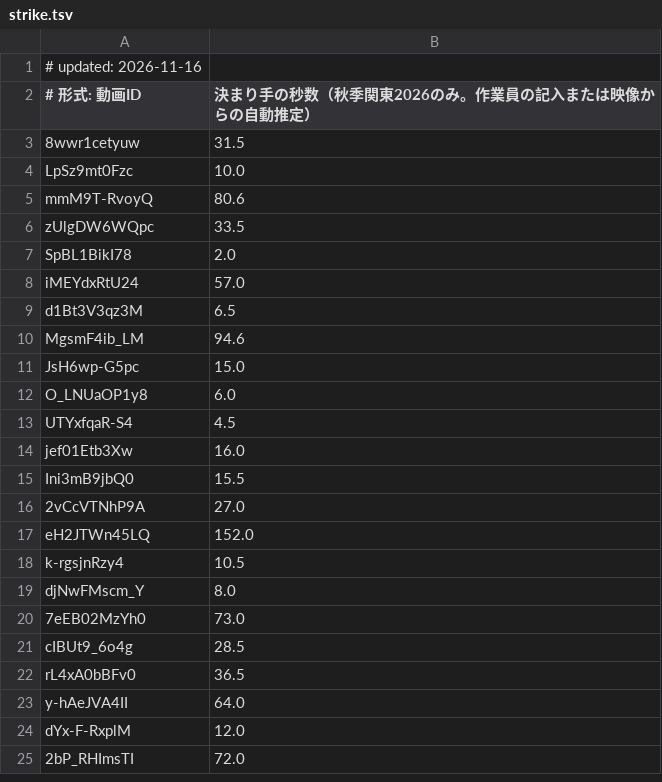
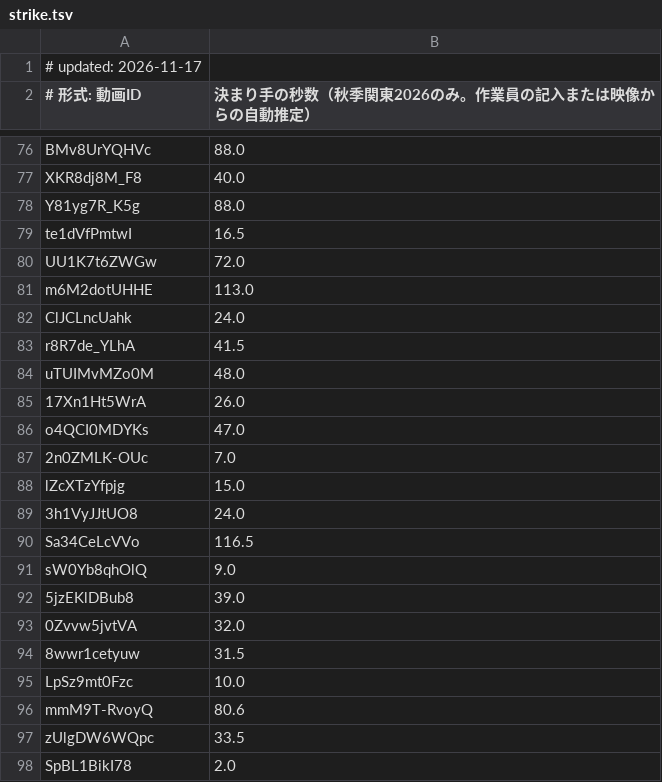
Before and after one commit to sportschanbaragakuseirenmei/member-video-list, a TSV file: data/strike.tsv, drawn as a sheet; only a part is shown, gaps mark what is left out; the shorter side is filled out with more unchanged rows; the diff covers the shown part only.

```diff
--- a/data/strike.tsv
+++ b/data/strike.tsv
@@ -1,2 +1,2 @@
-# updated: 2026-11-16
+# updated: 2026-11-17
 # 形式: 動画ID	決まり手の秒数（秋季関東2026のみ。作業員の記入または映像からの自動推定）
@@ -3 +76,19 @@
+BMv8UrYQHVc	88.0
+XKR8dj8M_F8	40.0
+Y81yg7R_K5g	88.0
+te1dVfPmtwI	16.5
+UU1K7t6ZWGw	72.0
+m6M2dotUHHE	113.0
+ClJCLncUahk	24.0
+r8R7de_YLhA	41.5
+uTUIMvMZo0M	48.0
+17Xn1Ht5WrA	26.0
+o4QCI0MDYKs	47.0
+2n0ZMLK-OUc	7.0
+lZcXTzYfpjg	15.0
+3h1VyJJtUO8	24.0
+Sa34CeLcVVo	116.5
+sW0Yb8qhOlQ	9.0
+5jzEKlDBub8	39.0
+0Zvvw5jvtVA	32.0
 8wwr1cetyuw	31.5
```
Also changed, not shown: 73 added rows elsewhere in this file, 2 other files.
